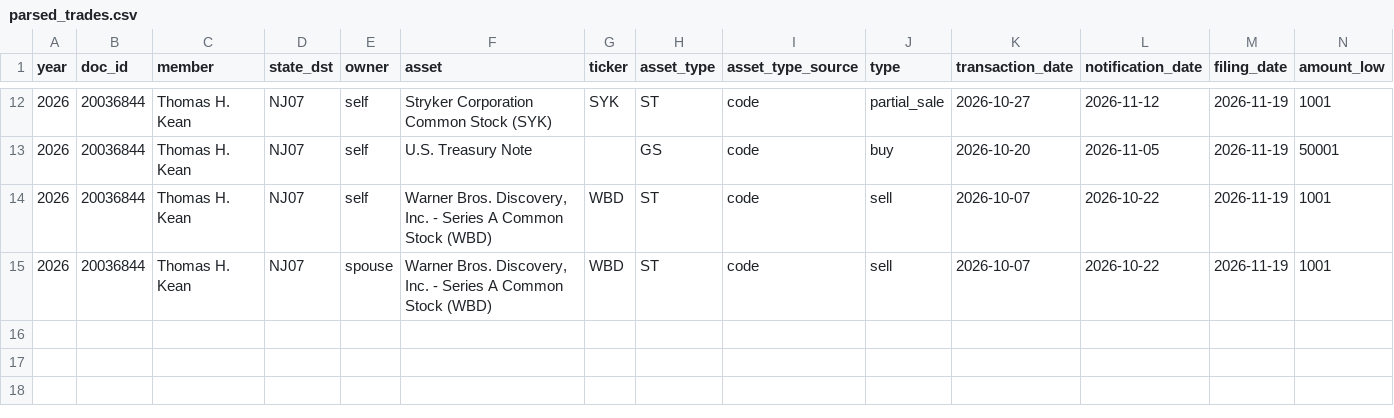
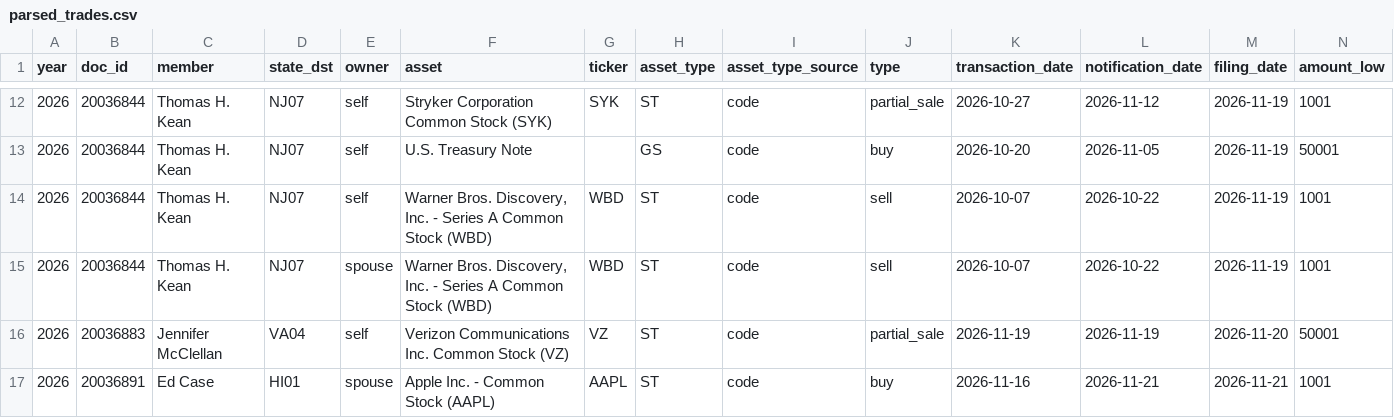
Before and after one commit to Oleo007pat/congress-fund, a CSV file: data/live/parsed_trades.csv, drawn as a sheet; only a part is shown, gaps mark what is left out; rows hold the shown columns only; the diff names each change by its address in the sheet, - before the commit and + after, or states it on an @@ line.

```diff
--- a/data/live/parsed_trades.csv
+++ b/data/live/parsed_trades.csv
+row 16: 2026 | 20036883 | Jennifer McClellan | VA04 | self | Verizon Communications Inc. Common Stock (VZ) | VZ | ST | code | partial_sale | 2026-11-19 | 2026-11-19 | 2026-11-20 | 50001
+row 17: 2026 | 20036891 | Ed Case | HI01 | spouse | Apple Inc. - Common Stock (AAPL) | AAPL | ST | code | buy | 2026-11-16 | 2026-11-21 | 2026-11-21 | 1001
```
Also changed, not shown: data/live/history.csv, data/live/trades_log.csv, 2 other files.
